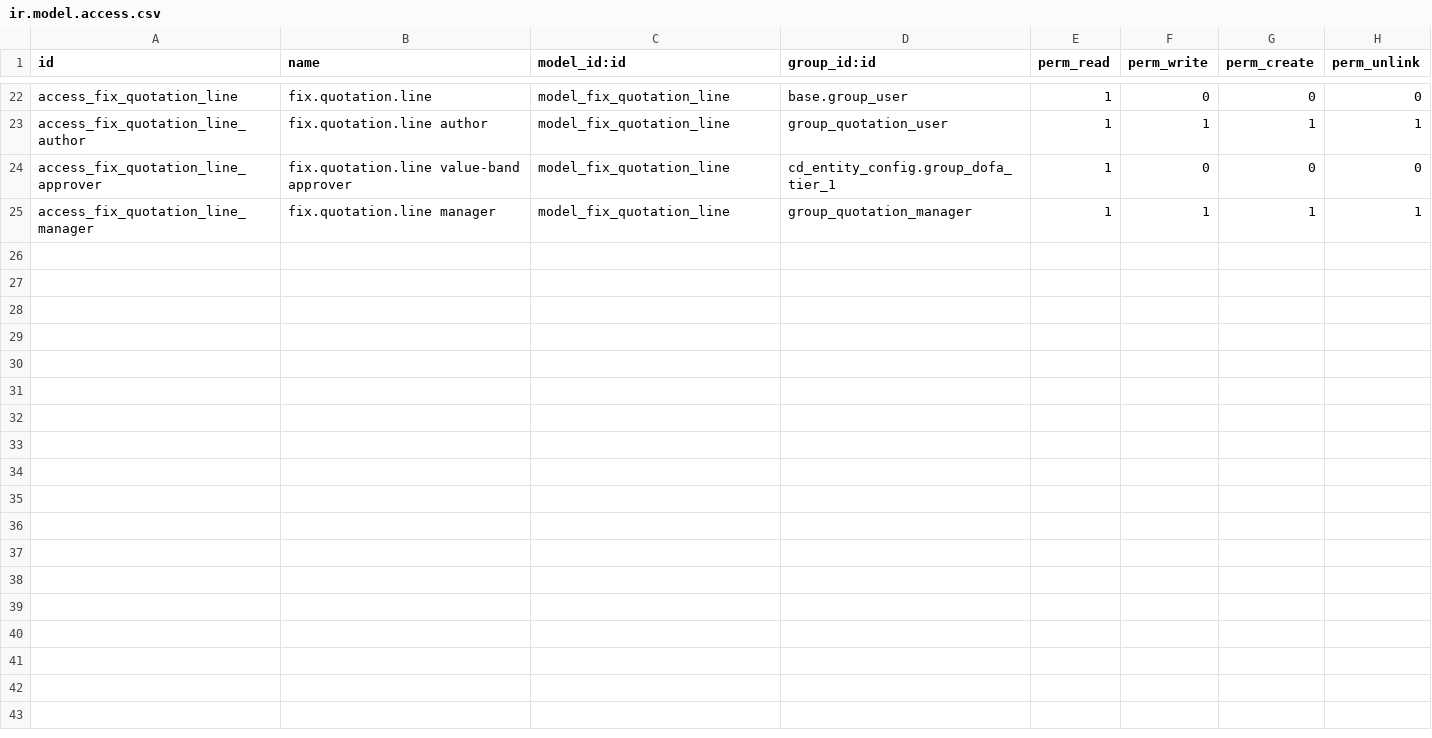
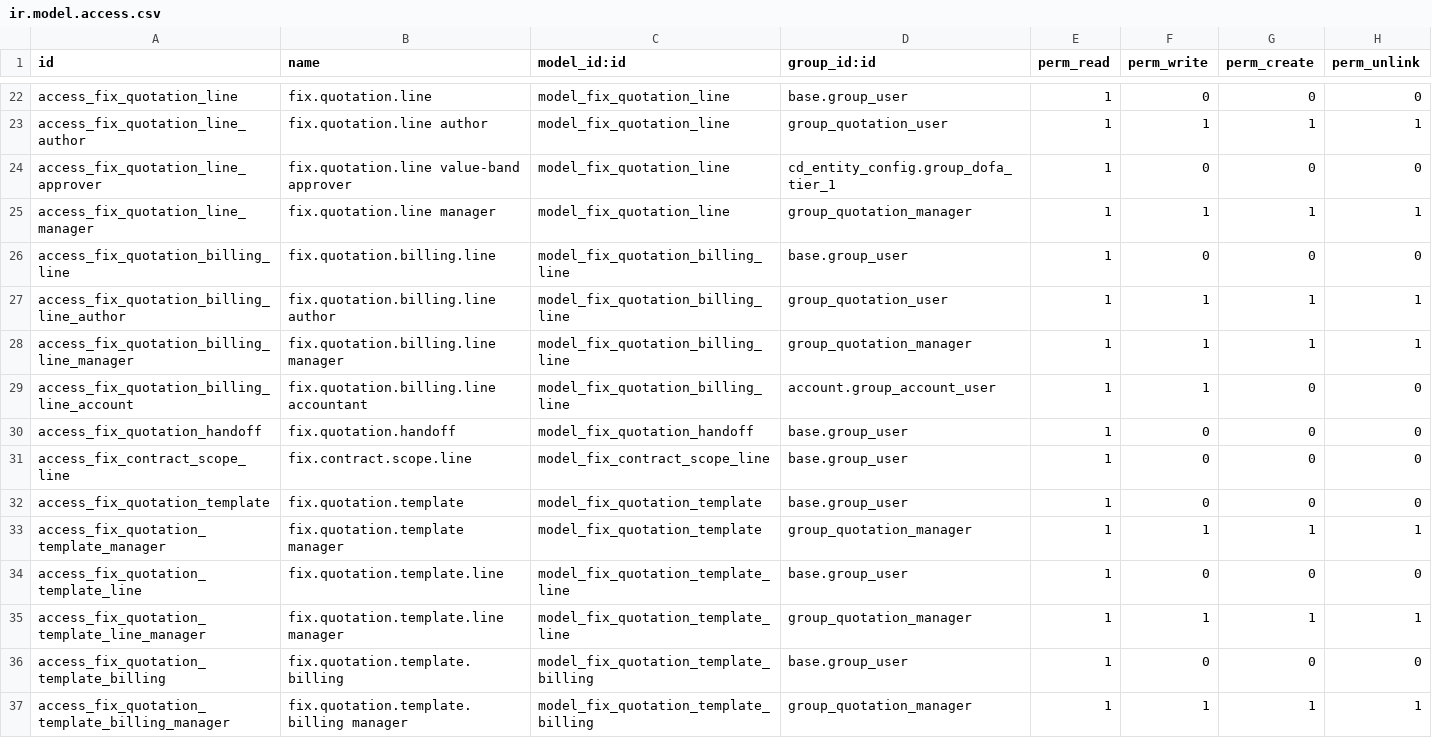
Before and after one commit to maz279/1000fix_new_erp_system, a CSV file: 1000_fix_codebase/addons/domain/c_commercial/cd_quotation/security/ir.model.access.csv, drawn as a sheet; only a part is shown, gaps mark what is left out; the diff names each change by its address in the sheet, - before the commit and + after, or states it on an @@ line.

```diff
--- a/1000_fix_codebase/addons/domain/c_commercial/cd_quotation/security/ir.model.access.csv
+++ b/1000_fix_codebase/addons/domain/c_commercial/cd_quotation/security/ir.model.access.csv
+row 26: access_fix_quotation_billing_line | fix.quotation.billing.line | model_fix_quotation_billing_line | base.group_user | 1 | 0 | 0 | 0
+row 27: access_fix_quotation_billing_line_author | fix.quotation.billing.line author | model_fix_quotation_billing_line | group_quotation_user | 1 | 1 | 1 | 1
+row 28: access_fix_quotation_billing_line_manager | fix.quotation.billing.line manager | model_fix_quotation_billing_line | group_quotation_manager | 1 | 1 | 1 | 1
+row 29: access_fix_quotation_billing_line_account | fix.quotation.billing.line accountant | model_fix_quotation_billing_line | account.group_account_user | 1 | 1 | 0 | 0
+row 30: access_fix_quotation_handoff | fix.quotation.handoff | model_fix_quotation_handoff | base.group_user | 1 | 0 | 0 | 0
+row 31: access_fix_contract_scope_line | fix.contract.scope.line | model_fix_contract_scope_line | base.group_user | 1 | 0 | 0 | 0
+row 32: access_fix_quotation_template | fix.quotation.template | model_fix_quotation_template | base.group_user | 1 | 0 | 0 | 0
+row 33: access_fix_quotation_template_manager | fix.quotation.template manager | model_fix_quotation_template | group_quotation_manager | 1 | 1 | 1 | 1
+row 34: access_fix_quotation_template_line | fix.quotation.template.line | model_fix_quotation_template_line | base.group_user | 1 | 0 | 0 | 0
+row 35: access_fix_quotation_template_line_manager | fix.quotation.template.line manager | model_fix_quotation_template_line | group_quotation_manager | 1 | 1 | 1 | 1
+row 36: access_fix_quotation_template_billing | fix.quotation.template.billing | model_fix_quotation_template_billing | base.group_user | 1 | 0 | 0 | 0
+row 37: access_fix_quotation_template_billing_manager | fix.quotation.template.billing manager | model_fix_quotation_template_billing | group_quotation_manager | 1 | 1 | 1 | 1
```
Also changed, not shown: 15 other files.
